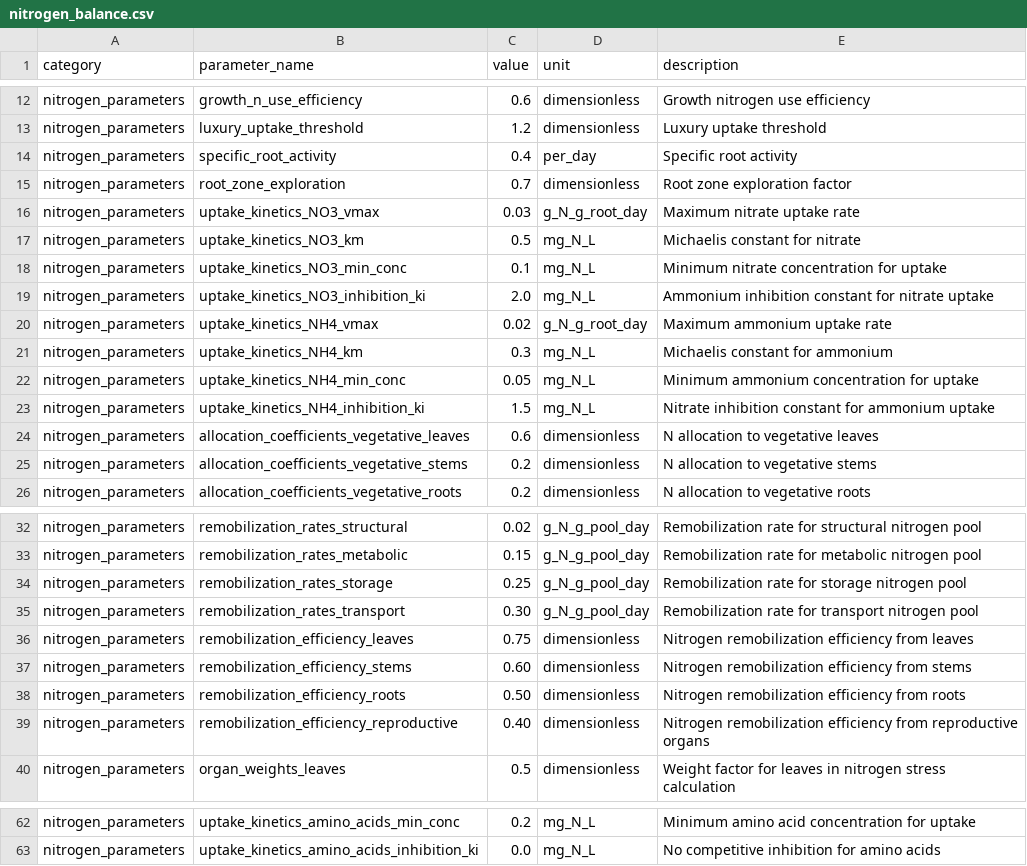
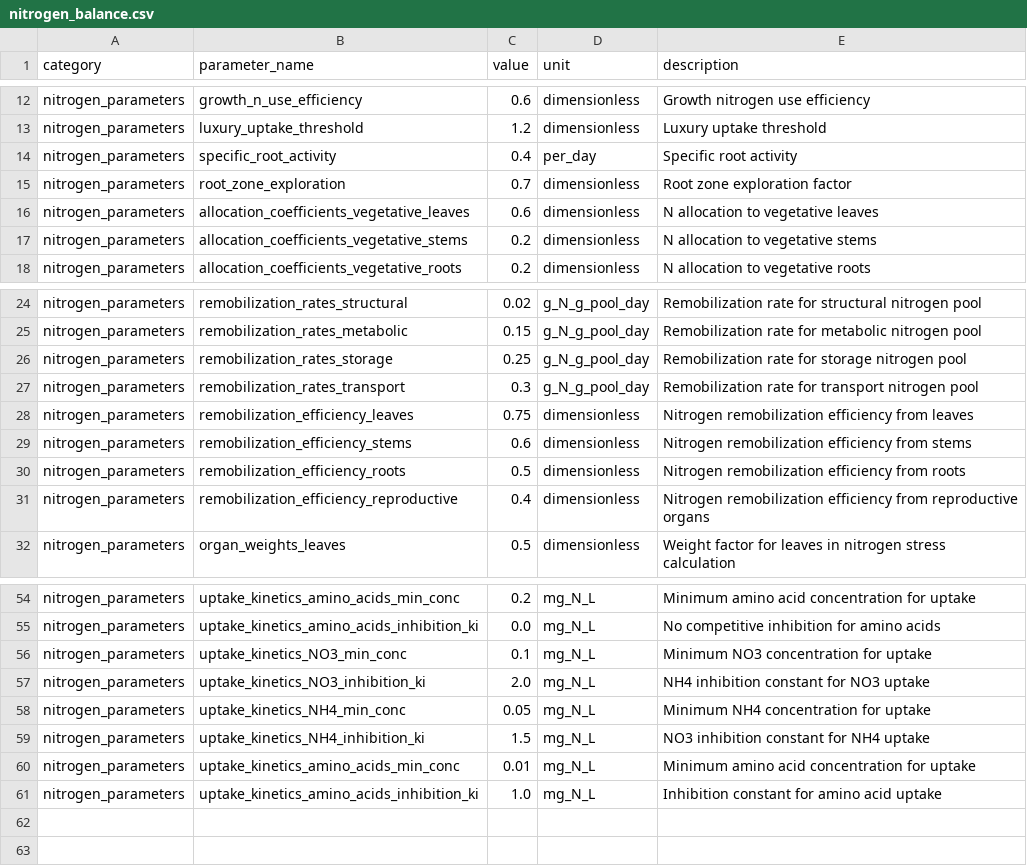
Before and after one commit to kapil-161/hydroponic_python, a CSV file: input/nitrogen_balance.csv, drawn as a sheet; only a part is shown, gaps mark what is left out.

```diff
--- a/input/nitrogen_balance.csv
+++ b/input/nitrogen_balance.csv
@@ -15,10 +15,2 @@ nitrogen_parameters,specific_root_activity,0.4,per_day,Specific root activity
 nitrogen_parameters,root_zone_exploration,0.7,dimensionless,Root zone exploration factor
-nitrogen_parameters,uptake_kinetics_NO3_vmax,0.03,g_N_g_root_day,Maximum nitrate uptake rate
-nitrogen_parameters,uptake_kinetics_NO3_km,0.5,mg_N_L,Michaelis constant for nitrate
-nitrogen_parameters,uptake_kinetics_NO3_min_conc,0.1,mg_N_L,Minimum nitrate concentration for uptake
-nitrogen_parameters,uptake_kinetics_NO3_inhibition_ki,2.0,mg_N_L,Ammonium inhibition constant for nitrate uptake
-nitrogen_parameters,uptake_kinetics_NH4_vmax,0.02,g_N_g_root_day,Maximum ammonium uptake rate
-nitrogen_parameters,uptake_kinetics_NH4_km,0.3,mg_N_L,Michaelis constant for ammonium
-nitrogen_parameters,uptake_kinetics_NH4_min_conc,0.05,mg_N_L,Minimum ammonium concentration for uptake
-nitrogen_parameters,uptake_kinetics_NH4_inhibition_ki,1.5,mg_N_L,Nitrate inhibition constant for ammonium uptake
 nitrogen_parameters,allocation_coefficients_vegetative_leaves,0.6,dimensionless,N allocation to vegetative leaves
@@ -34,7 +26,7 @@ nitrogen_parameters,remobilization_rates_metabolic,0.15,g_N_g_pool_day,Remobiliz
 nitrogen_parameters,remobilization_rates_storage,0.25,g_N_g_pool_day,Remobilization rate for storage nitrogen pool
-nitrogen_parameters,remobilization_rates_transport,0.30,g_N_g_pool_day,Remobilization rate for transport nitrogen pool
+nitrogen_parameters,remobilization_rates_transport,0.3,g_N_g_pool_day,Remobilization rate for transport nitrogen pool
 nitrogen_parameters,remobilization_efficiency_leaves,0.75,dimensionless,Nitrogen remobilization efficiency from leaves
-nitrogen_parameters,remobilization_efficiency_stems,0.60,dimensionless,Nitrogen remobilization efficiency from stems
-nitrogen_parameters,remobilization_efficiency_roots,0.50,dimensionless,Nitrogen remobilization efficiency from roots
-nitrogen_parameters,remobilization_efficiency_reproductive,0.40,dimensionless,Nitrogen remobilization efficiency from reproductive organs
+nitrogen_parameters,remobilization_efficiency_stems,0.6,dimensionless,Nitrogen remobilization efficiency from stems
+nitrogen_parameters,remobilization_efficiency_roots,0.5,dimensionless,Nitrogen remobilization efficiency from roots
+nitrogen_parameters,remobilization_efficiency_reproductive,0.4,dimensionless,Nitrogen remobilization efficiency from reproductive organs
 nitrogen_parameters,organ_weights_leaves,0.5,dimensionless,Weight factor for leaves in nitrogen stress calculation
@@ -63 +55,7 @@ nitrogen_parameters,uptake_kinetics_amino_acids_min_conc,0.2,mg_N_L,Minimum amin
 nitrogen_parameters,uptake_kinetics_amino_acids_inhibition_ki,0.0,mg_N_L,No competitive inhibition for amino acids
+nitrogen_parameters,uptake_kinetics_NO3_min_conc,0.1,mg_N_L,Minimum NO3 concentration for uptake
+nitrogen_parameters,uptake_kinetics_NO3_inhibition_ki,2.0,mg_N_L,NH4 inhibition constant for NO3 uptake
+nitrogen_parameters,uptake_kinetics_NH4_min_conc,0.05,mg_N_L,Minimum NH4 concentration for uptake
+nitrogen_parameters,uptake_kinetics_NH4_inhibition_ki,1.5,mg_N_L,NO3 inhibition constant for NH4 uptake
+nitrogen_parameters,uptake_kinetics_amino_acids_min_conc,0.01,mg_N_L,Minimum amino acid concentration for uptake
+nitrogen_parameters,uptake_kinetics_amino_acids_inhibition_ki,1.0,mg_N_L,Inhibition constant for amino acid uptake
```
Also changed, not shown: input/canopy.csv, input/leaf.csv, 26 other files.
